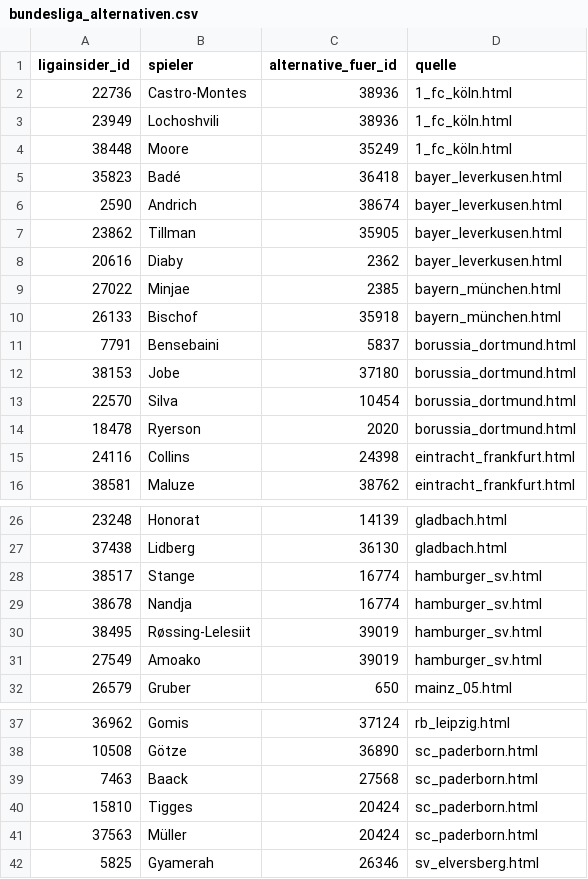
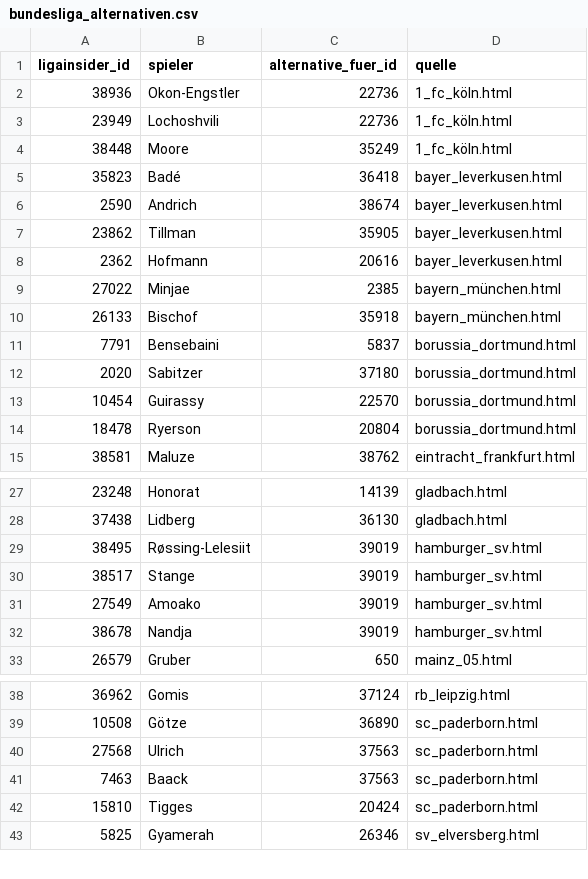
Before and after one commit to robb1302/kickbase-ai, a CSV file: data/matchday/bundesliga_alternativen.csv, drawn as a sheet; only a part is shown, gaps mark what is left out; the diff covers the shown part only.

```diff
--- a/data/matchday/bundesliga_alternativen.csv
+++ b/data/matchday/bundesliga_alternativen.csv
@@ -1,4 +1,4 @@
 ligainsider_id;spieler;alternative_fuer_id;quelle
-22736;Castro-Montes;38936;1_fc_köln.html
-23949;Lochoshvili;38936;1_fc_köln.html
+38936;Okon-Engstler;22736;1_fc_köln.html
+23949;Lochoshvili;22736;1_fc_köln.html
 38448;Moore;35249;1_fc_köln.html
@@ -7,3 +7,3 @@
 23862;Tillman;35905;bayer_leverkusen.html
-20616;Diaby;2362;bayer_leverkusen.html
+2362;Hofmann;20616;bayer_leverkusen.html
 27022;Minjae;2385;bayern_münchen.html
@@ -11,6 +11,5 @@
 7791;Bensebaini;5837;borussia_dortmund.html
-38153;Jobe;37180;borussia_dortmund.html
-22570;Silva;10454;borussia_dortmund.html
-18478;Ryerson;2020;borussia_dortmund.html
-24116;Collins;24398;eintracht_frankfurt.html
+2020;Sabitzer;37180;borussia_dortmund.html
+10454;Guirassy;22570;borussia_dortmund.html
+18478;Ryerson;20804;borussia_dortmund.html
 38581;Maluze;38762;eintracht_frankfurt.html
@@ -27,6 +28,6 @@
 37438;Lidberg;36130;gladbach.html
-38517;Stange;16774;hamburger_sv.html
-38678;Nandja;16774;hamburger_sv.html
 38495;Røssing-Lelesiit;39019;hamburger_sv.html
+38517;Stange;39019;hamburger_sv.html
 27549;Amoako;39019;hamburger_sv.html
+38678;Nandja;39019;hamburger_sv.html
 26579;Gruber;650;mainz_05.html
@@ -38,5 +39,5 @@
 10508;Götze;36890;sc_paderborn.html
-7463;Baack;27568;sc_paderborn.html
+27568;Ulrich;37563;sc_paderborn.html
+7463;Baack;37563;sc_paderborn.html
 15810;Tigges;20424;sc_paderborn.html
-37563;Müller;20424;sc_paderborn.html
 5825;Gyamerah;26346;sv_elversberg.html
```
Also changed, not shown: 2 added rows and 1 edited cell elsewhere in this file, data/final/final.csv, data/matchday/bundesliga_startelf.csv, 2 other files.
